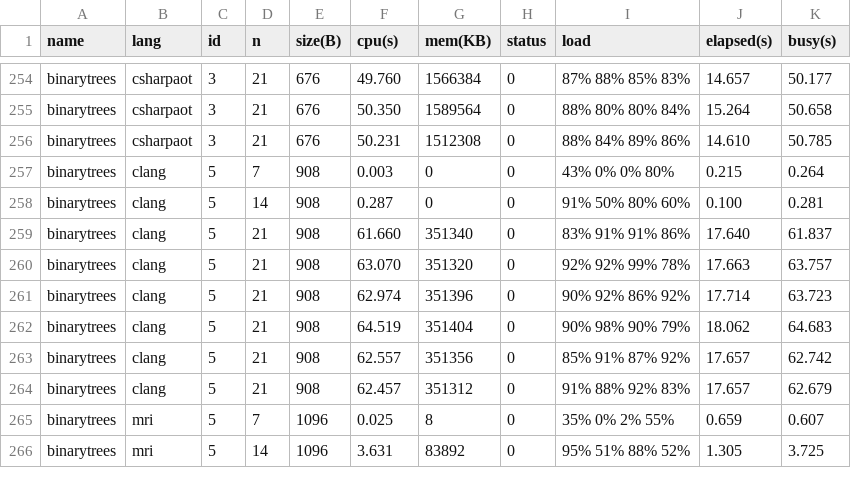
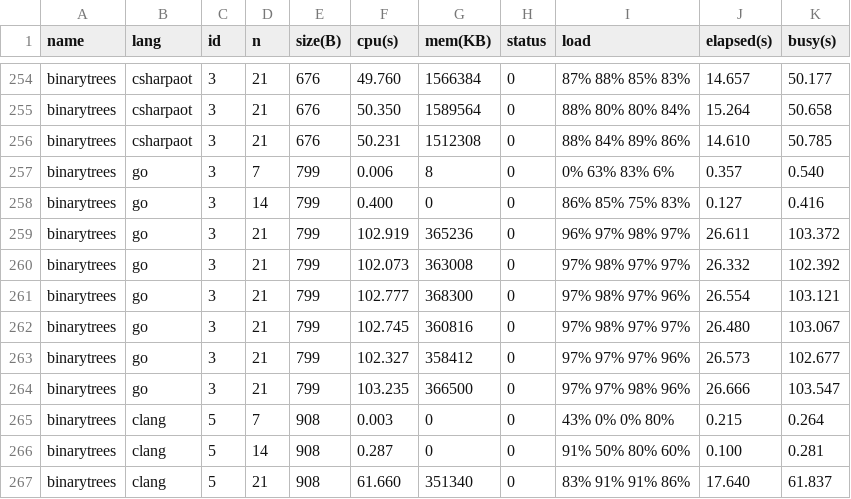
Before and after one commit to kirisky/benchmarks-game, a CSV file: public/data/alldata.csv, drawn as a sheet; only a part is shown, gaps mark what is left out; the shorter side is filled out with more unchanged rows.

```diff
--- a/public/data/alldata.csv
+++ b/public/data/alldata.csv
@@ -256,2 +256,10 @@ binarytrees,csharpaot,3,21,676,50.350,1589564,0,88% 80% 80% 84%,15.264,50.658
 binarytrees,csharpaot,3,21,676,50.231,1512308,0,88% 84% 89% 86%,14.610,50.785
+binarytrees,go,3,7,799,0.006,8,0,0% 63% 83% 6%,0.357,0.540
+binarytrees,go,3,14,799,0.400,0,0,86% 85% 75% 83%,0.127,0.416
+binarytrees,go,3,21,799,102.919,365236,0,96% 97% 98% 97%,26.611,103.372
+binarytrees,go,3,21,799,102.073,363008,0,97% 98% 97% 97%,26.332,102.392
+binarytrees,go,3,21,799,102.777,368300,0,97% 98% 97% 96%,26.554,103.121
+binarytrees,go,3,21,799,102.745,360816,0,97% 98% 97% 97%,26.480,103.067
+binarytrees,go,3,21,799,102.327,358412,0,97% 97% 97% 96%,26.573,102.677
+binarytrees,go,3,21,799,103.235,366500,0,97% 97% 98% 96%,26.666,103.547
 binarytrees,clang,5,7,908,0.003,0,0,43% 0% 0% 80%,0.215,0.264
```
Also changed, not shown: public/data/data.csv, public/data/ndata.csv, 10 other files.
